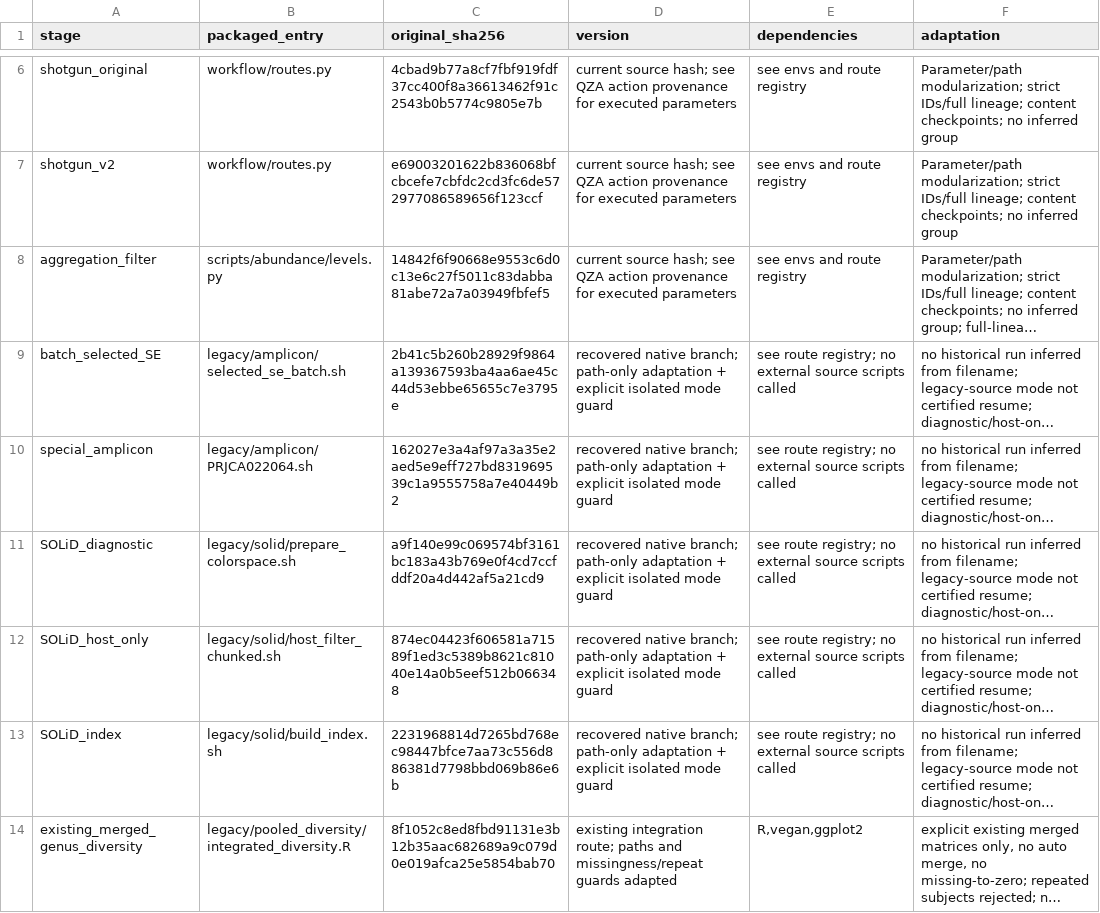
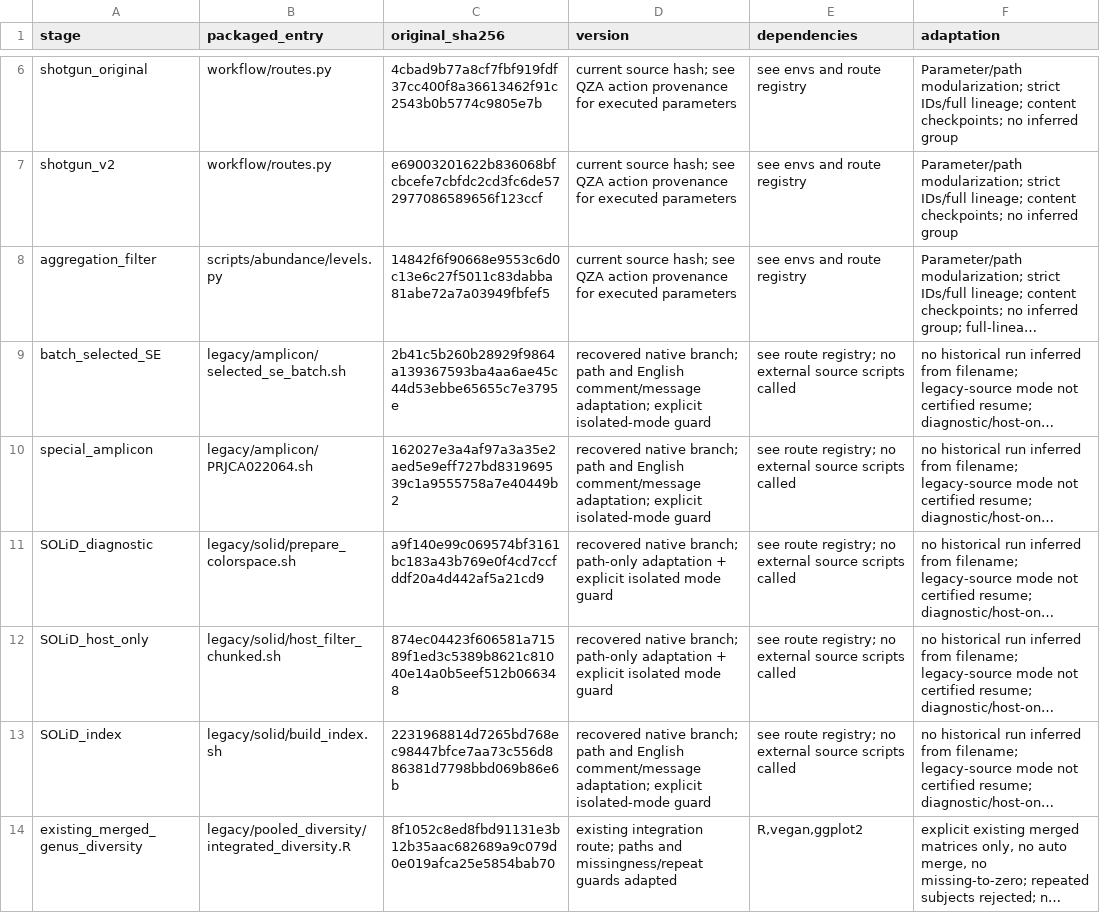
Before and after one commit to vikkihuangkexin/AREK, a TSV file: AREK_database/01_preprocessing/docs/source_script_map.tsv, drawn as a sheet; only a part is shown, gaps mark what is left out; long unchanged cells end in …; the diff covers the shown part only; the diff names each change by its address in the sheet, - before the commit and + after, or states it on an @@ line.

```diff
--- a/AREK_database/01_preprocessing/docs/source_script_map.tsv
+++ b/AREK_database/01_preprocessing/docs/source_script_map.tsv
-D9:D10 (version): …native branch; path-only adaptation + explicit isolated mode guard
+D9:D10 (version): …native branch; path and English comment/message adaptation; explicit isolated-mode guard
-D13 (version): …native branch; path-only adaptation + explicit isolated mode guard
+D13 (version): …native branch; path and English comment/message adaptation; explicit isolated-mode guard
```
Also changed, not shown: 3 edited cells elsewhere in this file, AREK_database/01_preprocessing/FILE_MANIFEST.tsv, AREK_database/01_preprocessing/docs/database_inventory.tsv, 29 other files.
